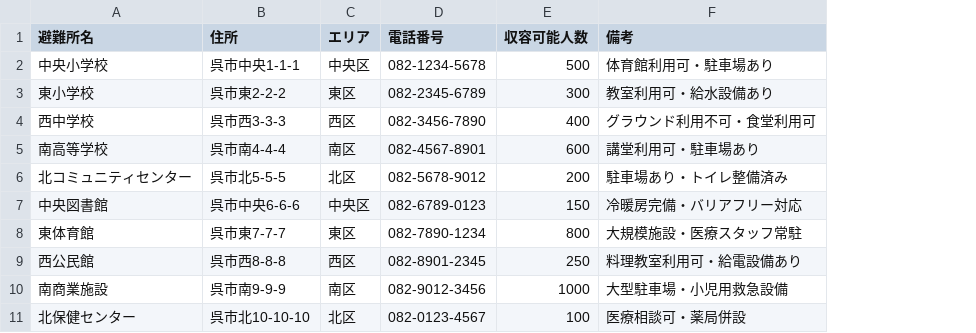
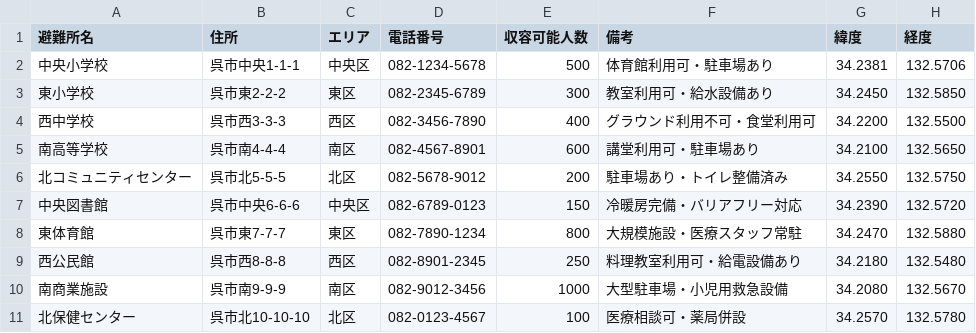
Before and after one commit to sekisou/kure-sample, a CSV file: kure-hinan/sample_shelters.csv, drawn as a sheet; the diff names each change by its address in the sheet, - before the commit and + after, or states it on an @@ line.

```diff
--- a/kure-hinan/sample_shelters.csv
+++ b/kure-hinan/sample_shelters.csv
+column G (緯度), rows 2-11: 34.2381 | 34.2450 | 34.2200 | 34.2100 | 34.2550 | 34.2390 | 34.2470 | 34.2180 | 34.2080 | 34.2570
+column H (経度), rows 2-11: 132.5706 | 132.5850 | 132.5500 | 132.5650 | 132.5750 | 132.5720 | 132.5880 | 132.5480 | 132.5670 | 132.5780
```
Also changed, not shown: 3 other files.
